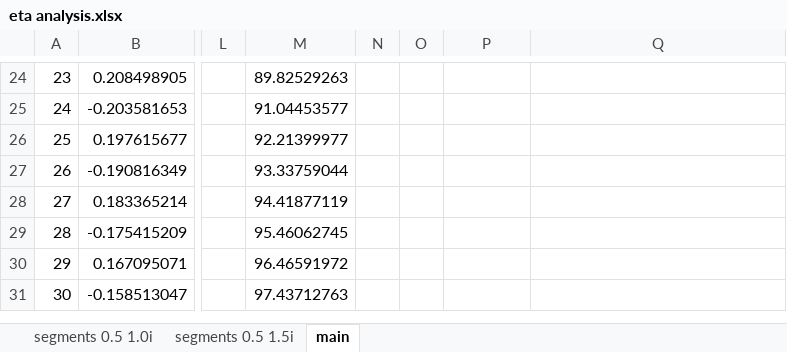
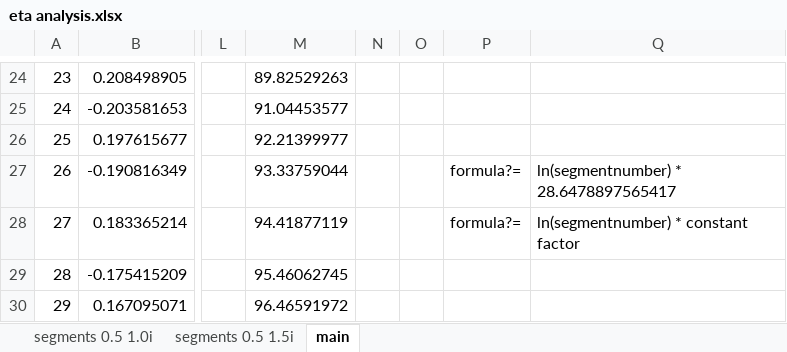
Before and after one commit to cristianvillalba/ETAViewer, an Excel workbook: eta analysis.xlsx, sheet main, drawn as a sheet; only a part is shown, gaps mark what is left out; the shorter side is filled out with more unchanged rows; values as stored, in another font and other column widths than the file's, no borders; charts and pictures not drawn; the diff names each change by its address in the sheet, - before the commit and + after, or states it on an @@ line.

```diff
--- a/eta analysis.xlsx (sheet main)
+++ b/eta analysis.xlsx (sheet main)
-P27:P28: (empty)
+P27:P28: formula?=
-Q27: (empty)
+Q27: ln(segmentnumber) * 28.6478897565417
-Q28: (empty)
+Q28: ln(segmentnumber) * constant factor
```
Also changed, not shown: 10 other files.
